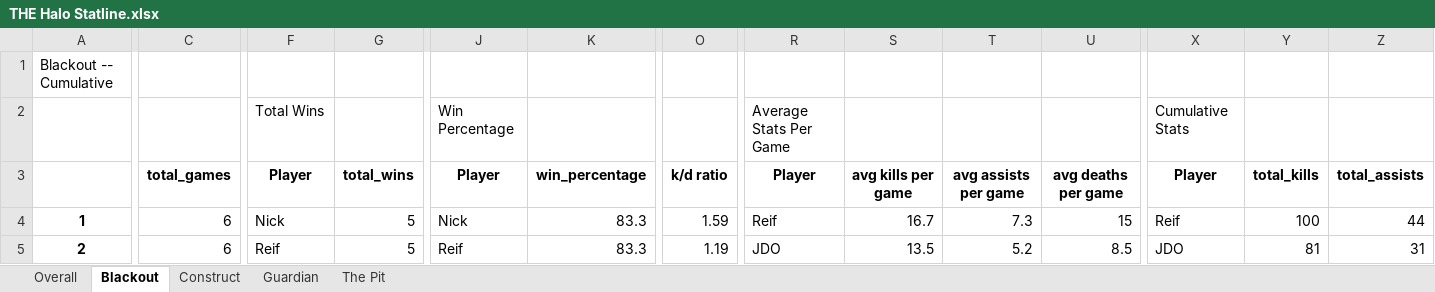
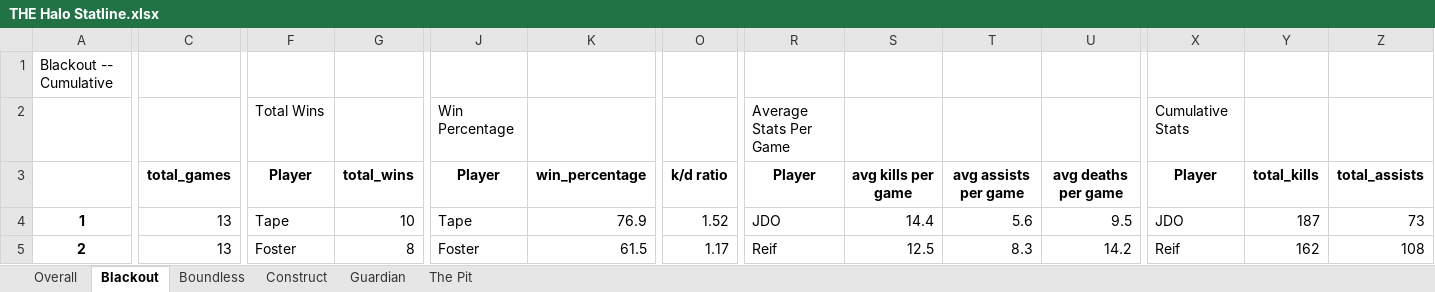
Before and after one commit to kevinbichoupan/halo_stats, an Excel workbook: THE Halo Statline.xlsx, sheet Blackout, drawn as a sheet; only a part is shown, gaps mark what is left out; values as stored, in another font and other column widths than the file's, no borders; the diff covers the shown part only; the diff names each change by its address in the sheet, - before the commit and + after, or states it on an @@ line.

```diff
--- a/THE Halo Statline.xlsx (sheet Blackout)
+++ b/THE Halo Statline.xlsx (sheet Blackout)
+sheet tab: Boundless
-C4:C5: 6
+C4:C5: 13
-F4: Nick
+F4: Tape
-G4: 5
+G4: 10
-J4: Nick
+J4: Tape
-K4: 83.3
+K4: 76.9
-O4: 1.59
+O4: 1.52
-R4: Reif
+R4: JDO
-S4: 16.7
+S4: 14.4
-T4: 7.3
+T4: 5.6
-U4: 15
+U4: 9.5
-X4: Reif
+X4: JDO
-Y4: 100
+Y4: 187
-Z4: 44
+Z4: 73
-F5: Reif
+F5: Foster
-G5: 5
+G5: 8
-J5: Reif
+J5: Foster
-K5: 83.3
+K5: 61.5
-O5: 1.19
+O5: 1.17
-R5: JDO
+R5: Reif
-S5: 13.5
+S5: 12.5
-T5: 5.2
+T5: 8.3
-U5: 8.5
+U5: 14.2
-X5: JDO
+X5: Reif
-Y5: 81
+Y5: 162
-Z5: 31
+Z5: 108
```
Also changed, not shown: 97 edited cells elsewhere in this sheet, sheet The Pit, sheet Overall, sheet Guardian, sheet Construct, 2 other files.
